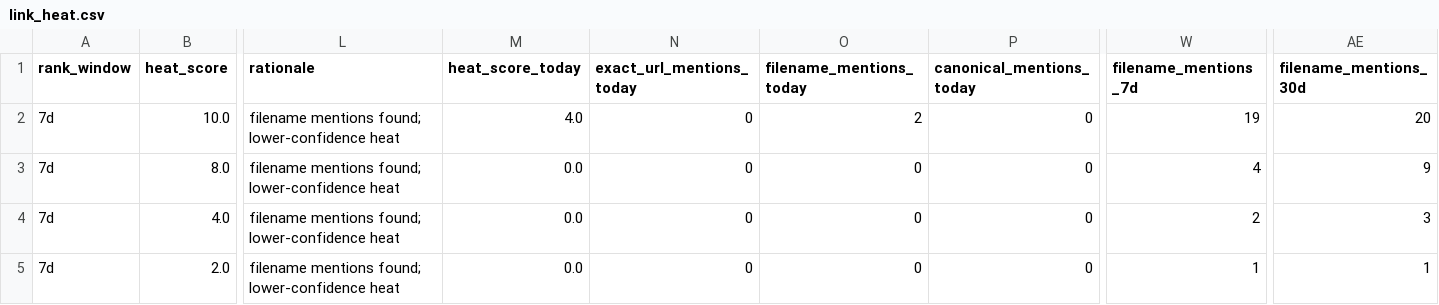
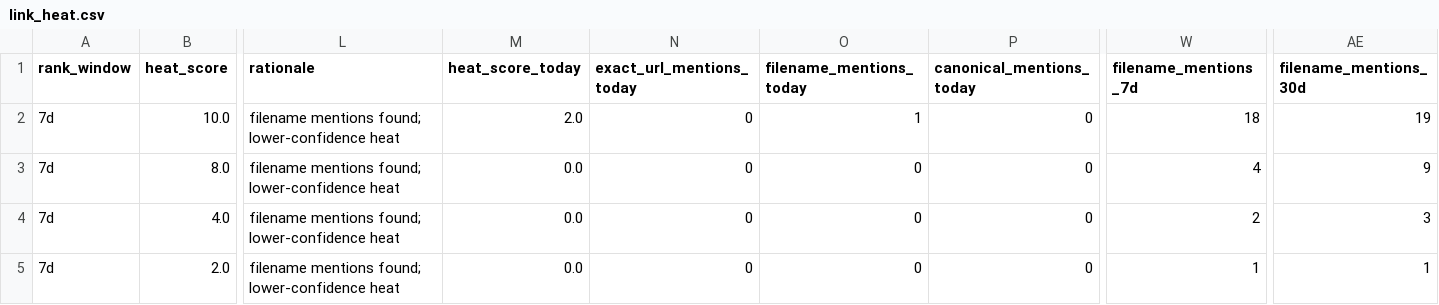
Before and after one commit to umqadir/nyc-report-heat, a CSV file: outputs/link_heat.csv, drawn as a sheet; only a part is shown, gaps mark what is left out; the diff names each change by its address in the sheet, - before the commit and + after, or states it on an @@ line.

```diff
--- a/outputs/link_heat.csv
+++ b/outputs/link_heat.csv
-M2 (heat_score_today): 4.0
+M2 (heat_score_today): 2.0
-O2 (filename_mentions_today): 2
+O2 (filename_mentions_today): 1
-W2 (filename_mentions_7d): 19
+W2 (filename_mentions_7d): 18
-AE2 (filename_mentions_30d): 20
+AE2 (filename_mentions_30d): 19
```
Also changed, not shown: 8 other files.
